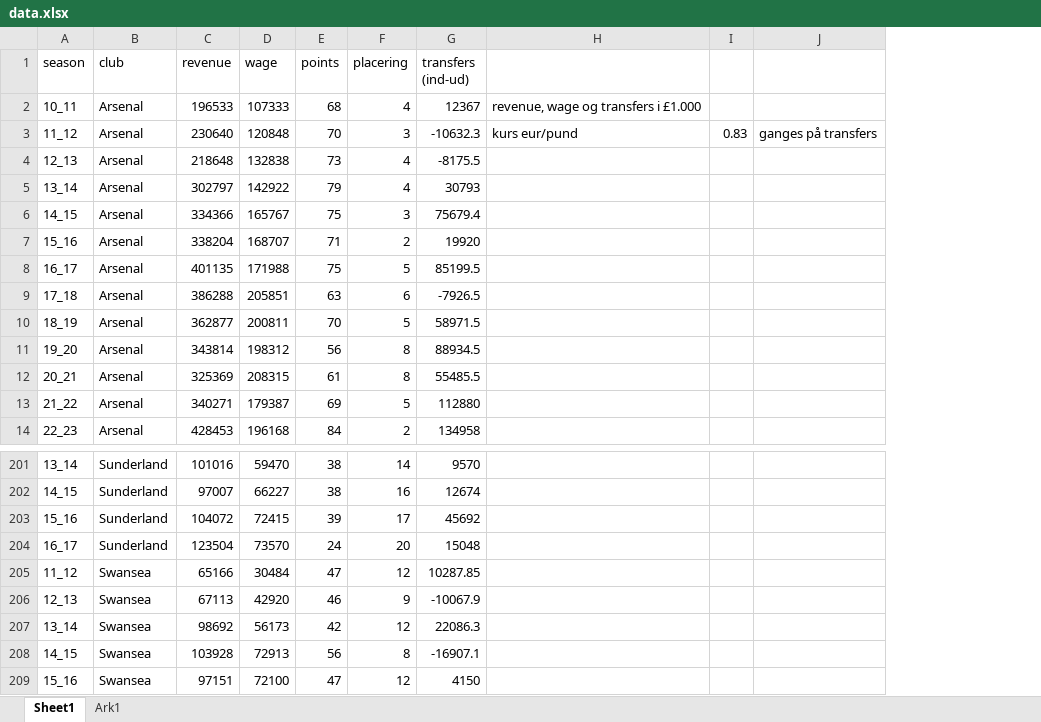
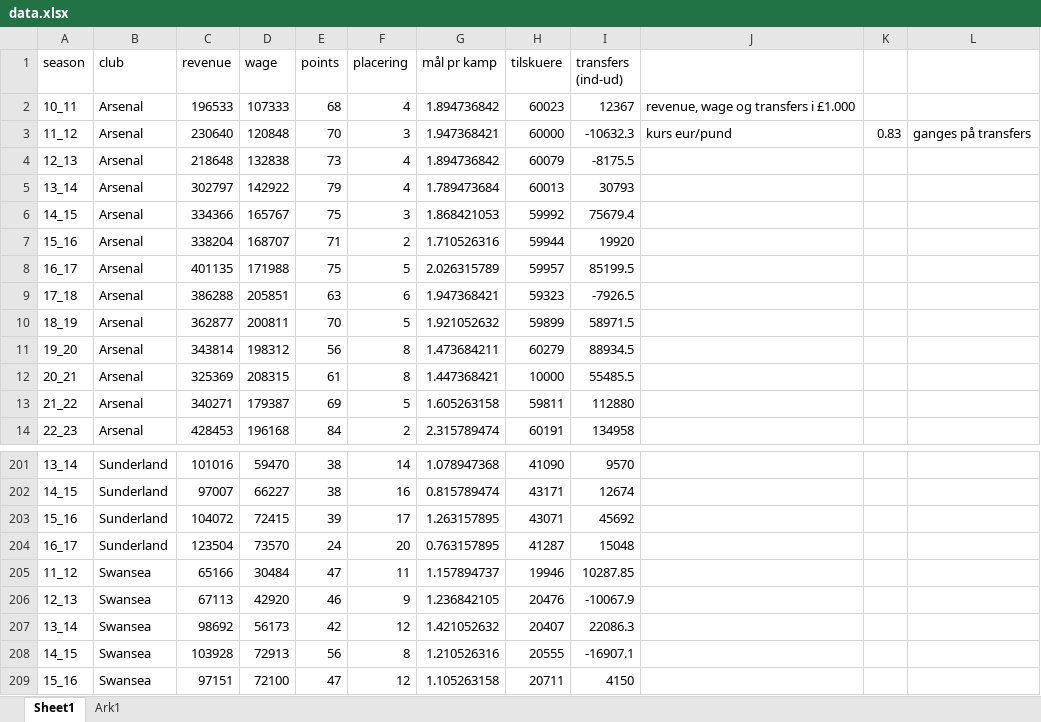
Before and after one commit to Thisen22/bachelor, an Excel workbook: data.xlsx, sheet Sheet1, drawn as a sheet; only a part is shown, gaps mark what is left out; values as stored, in another font and other column widths than the file's, no borders; table styles not drawn; the diff names each change by its address in the sheet, - before the commit and + after, or states it on an @@ line.

```diff
--- a/data.xlsx (sheet Sheet1)
+++ b/data.xlsx (sheet Sheet1)
+column G (mål pr kamp), rows 2-14: 1.894736842 | 1.947368421 | 1.894736842 | 1.789473684 | 1.868421053 | 1.710526316 | 2.026315789 | 1.947368421 | 1.921052632 | 1.473684211 | 1.447368421 | 1.605263158 | 2.315789474; rows 201-209: 1.078947368 | 0.815789474 | 1.263157895 | 0.763157895 | 1.157894737 | 1.236842105 | 1.421052632 | 1.210526316 | 1.105263158
+column H (tilskuere), rows 2-14: 60023 | 60000 | 60079 | 60013 | 59992 | 59944 | 59957 | 59323 | 59899 | 60279 | 10000 | 59811 | 60191; rows 201-209: 41090 | 43171 | 43071 | 41287 | 19946 | 20476 | 20407 | 20555 | 20711
-F205 (placering): 12
+F205 (placering): 11
```
Also changed, not shown: sheet Ark1.
